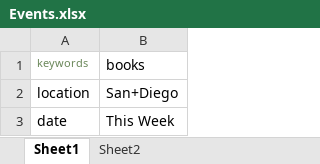
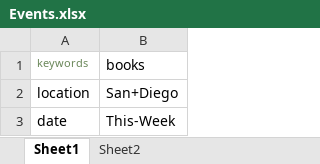
Before and after one commit to HolderOfTime99/EventReminder, an Excel workbook: ExcelSheets/Events.xlsx, sheet Sheet1, drawn as a sheet; values as stored, in another font and other column widths than the file's, no borders; the diff names each change by its address in the sheet, - before the commit and + after, or states it on an @@ line.

Commit message:
EventReminderMain: Emailing Capability Implemented

```diff
--- a/ExcelSheets/Events.xlsx (sheet Sheet1)
+++ b/ExcelSheets/Events.xlsx (sheet Sheet1)
-B3 (books): This Week
+B3 (books): This-Week
```
Also changed, not shown: ExcelSheets/News.xlsx, 5 other files.
